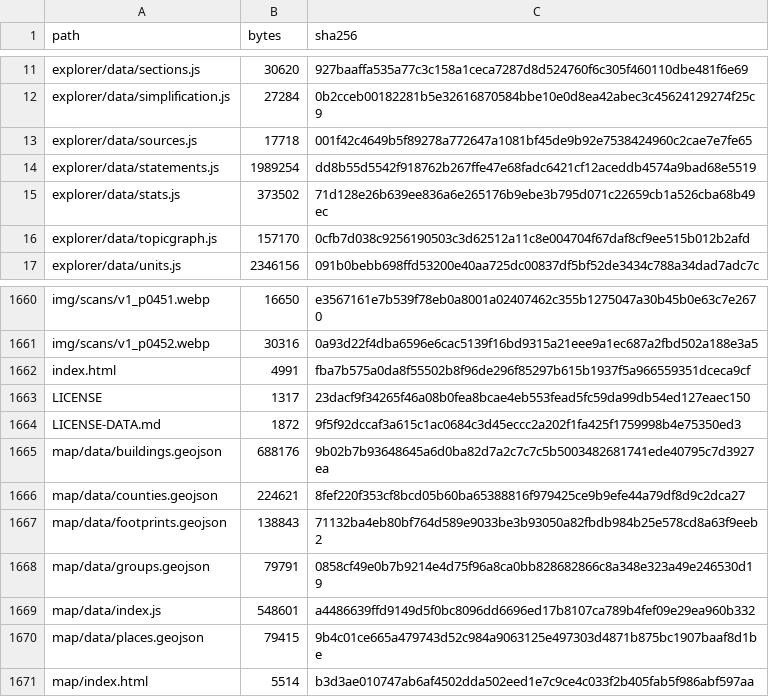
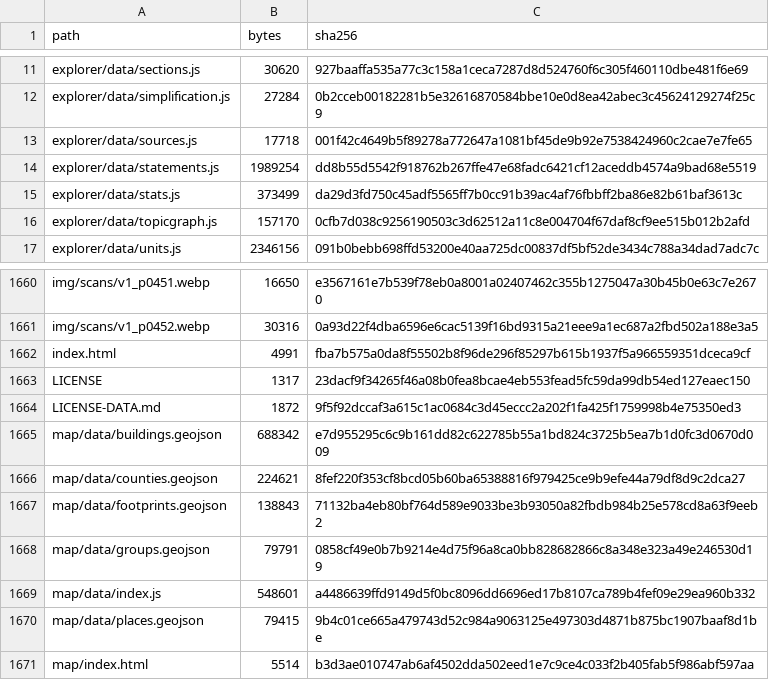
Before and after one commit to motomateo/iccpdc-site, a CSV file: site_manifest.csv, drawn as a sheet; only a part is shown, gaps mark what is left out.

Commit message:
Deploy source e2b853b310c9 (2026-10-06T06:45:57+00:00)
files 1676 · 109.6 MB · footprints {'dupacutremur': 45, 'osm': 134} · images {'scans': 452, 'photos': 588, 'thumbs': 588, 'converted_this_run': 0}
Built by scripts/build_site.py in the private source repo; see build_info.json and site_manifest.csv.

```diff
--- a/site_manifest.csv
+++ b/site_manifest.csv
@@ -14,3 +14,3 @@ explorer/data/sources.js,17718,001f42c4649b5f89278a772647a1081bf45de9b92e7538424
 explorer/data/statements.js,1989254,dd8b55d5542f918762b267ffe47e68fadc6421cf12aceddb4574a9bad68e5519
-explorer/data/stats.js,373502,71d128e26b639ee836a6e265176b9ebe3b795d071c22659cb1a526cba68b49ec
+explorer/data/stats.js,373499,da29d3fd750c45adf5565ff7b0cc91b39ac4af76fbbff2ba86e82b61baf3613c
 explorer/data/topicgraph.js,157170,0cfb7d038c9256190503c3d62512a11c8e004704f67daf8cf9ee515b012b2afd
@@ -1664,3 +1664,3 @@ LICENSE,1317,23dacf9f34265f46a08b0fea8bcae4eb553fead5fc59da99db54ed127eaec150
 LICENSE-DATA.md,1872,9f5f92dccaf3a615c1ac0684c3d45eccc2a202f1fa425f1759998b4e75350ed3
-map/data/buildings.geojson,688176,9b02b7b93648645a6d0ba82d7a2c7c7c5b5003482681741ede40795c7d3927ea
+map/data/buildings.geojson,688342,e7d955295c6c9b161dd82c622785b55a1bd824c3725b5ea7b1d0fc3d0670d009
 map/data/counties.geojson,224621,8fef220f353cf8bcd05b60ba65388816f979425ce9b9efe44a79df8d9c2dca27
```
Also changed, not shown: 3 other files.
